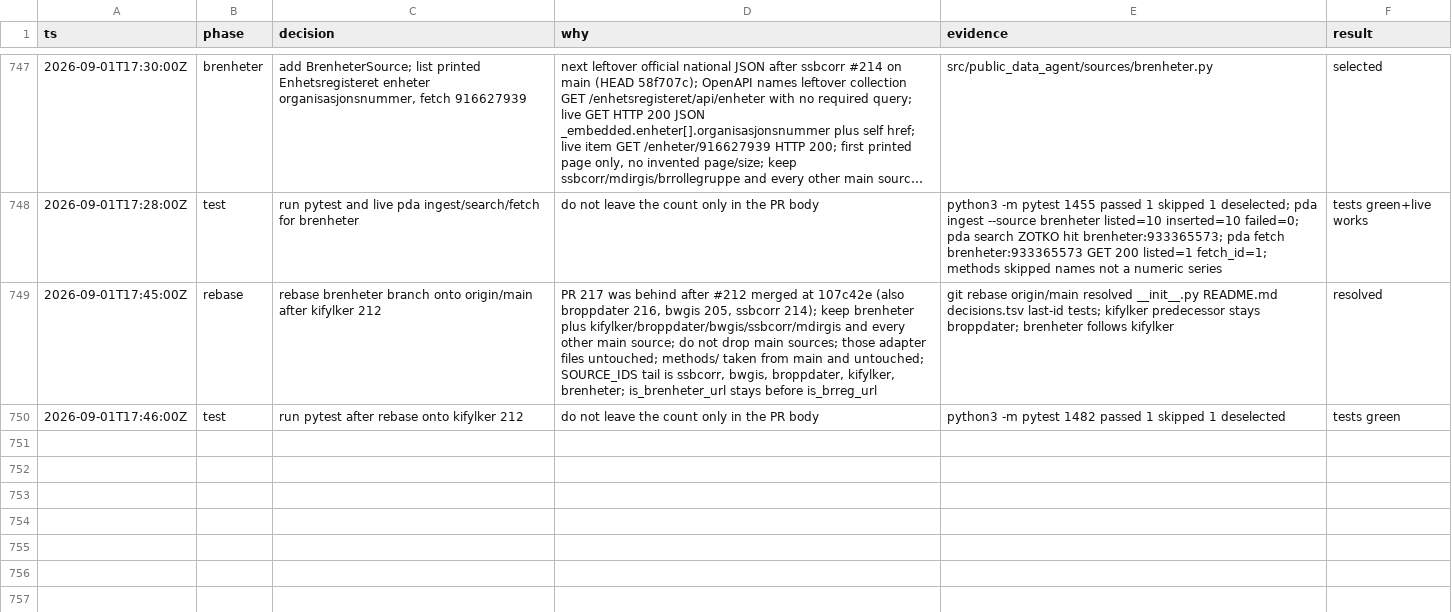
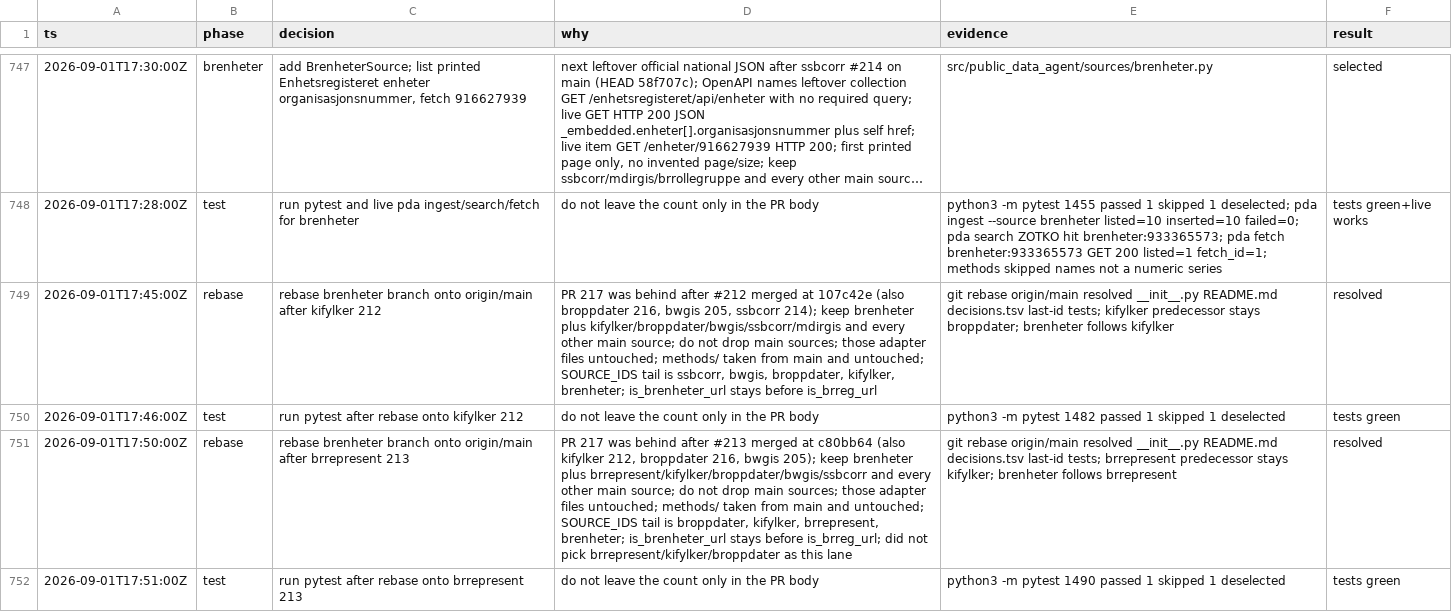
Before and after one commit to Solvelangseth/public-data-agent, a TSV file: decisions.tsv, drawn as a sheet; only a part is shown, gaps mark what is left out; long unchanged cells end in …; the diff names each change by its address in the sheet, - before the commit and + after, or states it on an @@ line.

```diff
--- a/decisions.tsv
+++ b/decisions.tsv
+row 751: 2026-09-01T17:50:00Z | rebase | rebase brenheter branch onto origin/main after brrepresent 213 | PR 217 was behind after #213 merged at c80bb64 (also kifylker 212, broppdater 216, bwgis 205); keep brenheter plus brrepresent/kifylker/broppdater/bwgis/ssbcorr and every other main source; do not drop main sources; those adapter files untouched; methods/ taken from main and untouched; SOURCE_IDS tail is broppdater, kifylker, brrepresent, brenheter; is_brenheter_url stays before is_brreg_url; did not pick brrepresent/kifylker/broppdater as this lane | git rebase origin/main resolved __init__.py README.md decisions.tsv last-id tests; brrepresent predecessor stays kifylker; brenheter follows brrepresent | resolved
+row 752: 2026-09-01T17:51:00Z | test | run pytest after rebase onto brrepresent 213 | do not leave the count only in the PR body | python3 -m pytest 1490 passed 1 skipped 1 deselected | tests green
```
